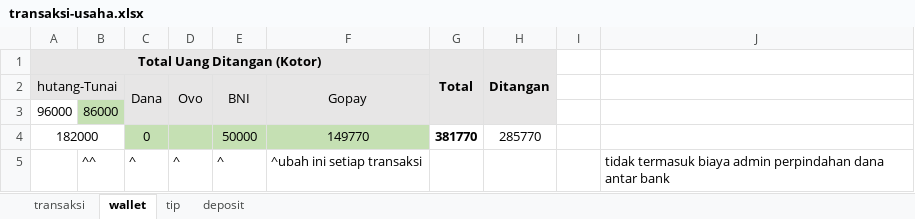
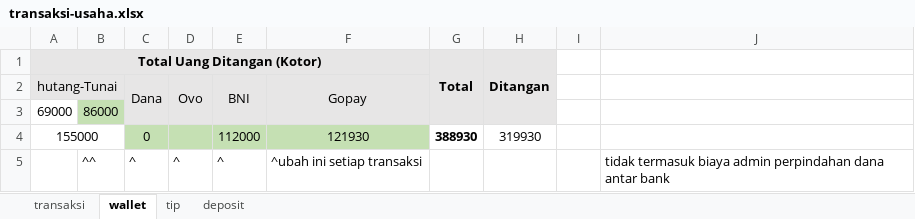
Before and after one commit to yeftakun/transaksi-usaha, an Excel workbook: transaksi-usaha.xlsx, sheet wallet, drawn as a sheet; values as stored, in another font and other column widths than the file's, no borders; removed rows and columns are numbered as before the commit, all else as after; the diff names each change by its address in the sheet, - before the commit and + after, or states it on an @@ line.

```diff
--- a/transaksi-usaha.xlsx (sheet wallet)
+++ b/transaksi-usaha.xlsx (sheet wallet)
-A3 (hutang-Tunai): 96000
+A3 (hutang-Tunai): 69000
-row 4: 182000 |  | 0 |  | 50000 | 149770 | 381770 | 285770
+row 4: 155000 |  | 0 |  | 112000 | 121930 | 388930 | 319930
```
Also changed, not shown: sheet transaksi, sheet deposit.
